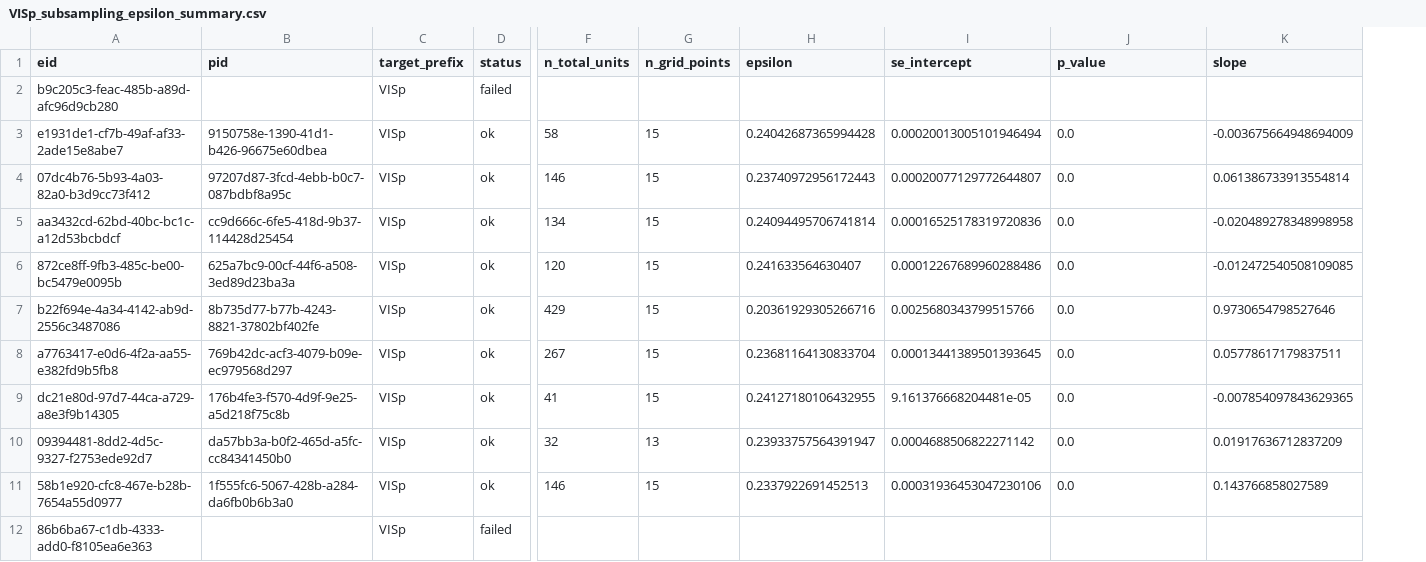
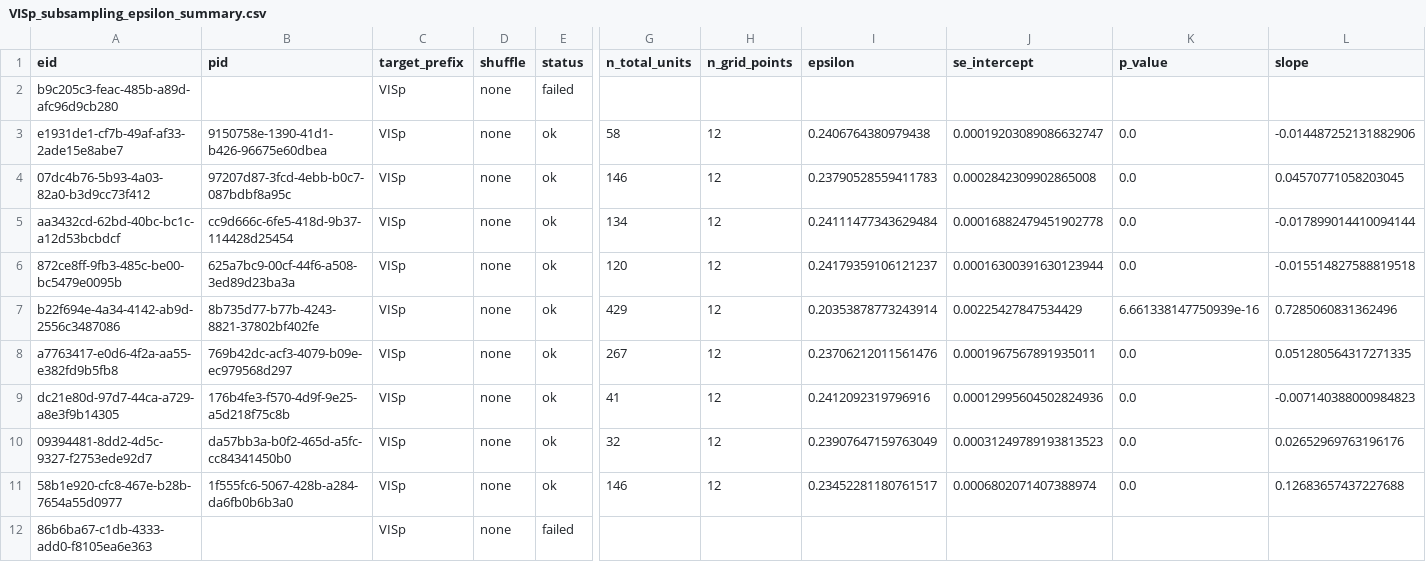
Before and after one commit to JosephineTu/IBL-Signal_Noise_Alignment, a CSV file: results/subsampling_epsilon/VISp/VISp_subsampling_epsilon_summary.csv, drawn as a sheet; only a part is shown, gaps mark what is left out; addresses are those after the commit; the diff covers the shown part only; the diff names each change by its address in the sheet, - before the commit and + after, or states it on an @@ line.

```diff
--- a/results/subsampling_epsilon/VISp/VISp_subsampling_epsilon_summary.csv
+++ b/results/subsampling_epsilon/VISp/VISp_subsampling_epsilon_summary.csv
+column D (shuffle), rows 2-12: all none
-H3:H9 (n_grid_points): 15
+H3:H9 (n_grid_points): 12
-I3 (epsilon): 0.24042687365994428
+I3 (epsilon): 0.2406764380979438
-J3 (se_intercept): 0.00020013005101946494
+J3 (se_intercept): 0.00019203089086632747
-L3 (slope): -0.003675664948694009
+L3 (slope): -0.014487252131882906
-I4 (epsilon): 0.23740972956172443
+I4 (epsilon): 0.23790528559411783
-J4 (se_intercept): 0.00020077129772644807
+J4 (se_intercept): 0.0002842309902865008
-L4 (slope): 0.061386733913554814
+L4 (slope): 0.04570771058203045
-I5 (epsilon): 0.24094495706741814
+I5 (epsilon): 0.24111477343629484
-J5 (se_intercept): 0.00016525178319720836
+J5 (se_intercept): 0.00016882479451902778
-L5 (slope): -0.020489278348998958
+L5 (slope): -0.017899014410094144
-I6 (epsilon): 0.241633564630407
+I6 (epsilon): 0.24179359106121237
-J6 (se_intercept): 0.00012267689960288486
+J6 (se_intercept): 0.00016300391630123944
-L6 (slope): -0.012472540508109085
+L6 (slope): -0.015514827588819518
-I7 (epsilon): 0.20361929305266716
+I7 (epsilon): 0.20353878773243914
-J7 (se_intercept): 0.0025680343799515766
+J7 (se_intercept): 0.00225427847534429
-K7 (p_value): 0.0
+K7 (p_value): 6.661338147750939e-16
-L7 (slope): 0.9730654798527646
+L7 (slope): 0.7285060831362496
-I8 (epsilon): 0.23681164130833704
+I8 (epsilon): 0.23706212011561476
-J8 (se_intercept): 0.00013441389501393645
+J8 (se_intercept): 0.0001967567891935011
-L8 (slope): 0.05778617179837511
+L8 (slope): 0.051280564317271335
-I9 (epsilon): 0.24127180106432955
+I9 (epsilon): 0.2412092319796916
-J9 (se_intercept): 9.161376668204481e-05
+J9 (se_intercept): 0.00012995604502824936
-L9 (slope): -0.007854097843629365
+L9 (slope): -0.007140388000984823
-H10 (n_grid_points): 13
+H10 (n_grid_points): 12
-I10 (epsilon): 0.23933757564391947
+I10 (epsilon): 0.23907647159763049
-J10 (se_intercept): 0.0004688506822271142
+J10 (se_intercept): 0.00031249789193813523
-L10 (slope): 0.01917636712837209
+L10 (slope): 0.02652969763196176
-H11 (n_grid_points): 15
+H11 (n_grid_points): 12
-I11 (epsilon): 0.2337922691452513
+I11 (epsilon): 0.23452281180761517
-J11 (se_intercept): 0.00031936453047230106
+J11 (se_intercept): 0.0006802071407388974
-L11 (slope): 0.143766858027589
+L11 (slope): 0.12683657437227688
```
Also changed, not shown: 152 edited cells elsewhere in this file, 37 other files.
